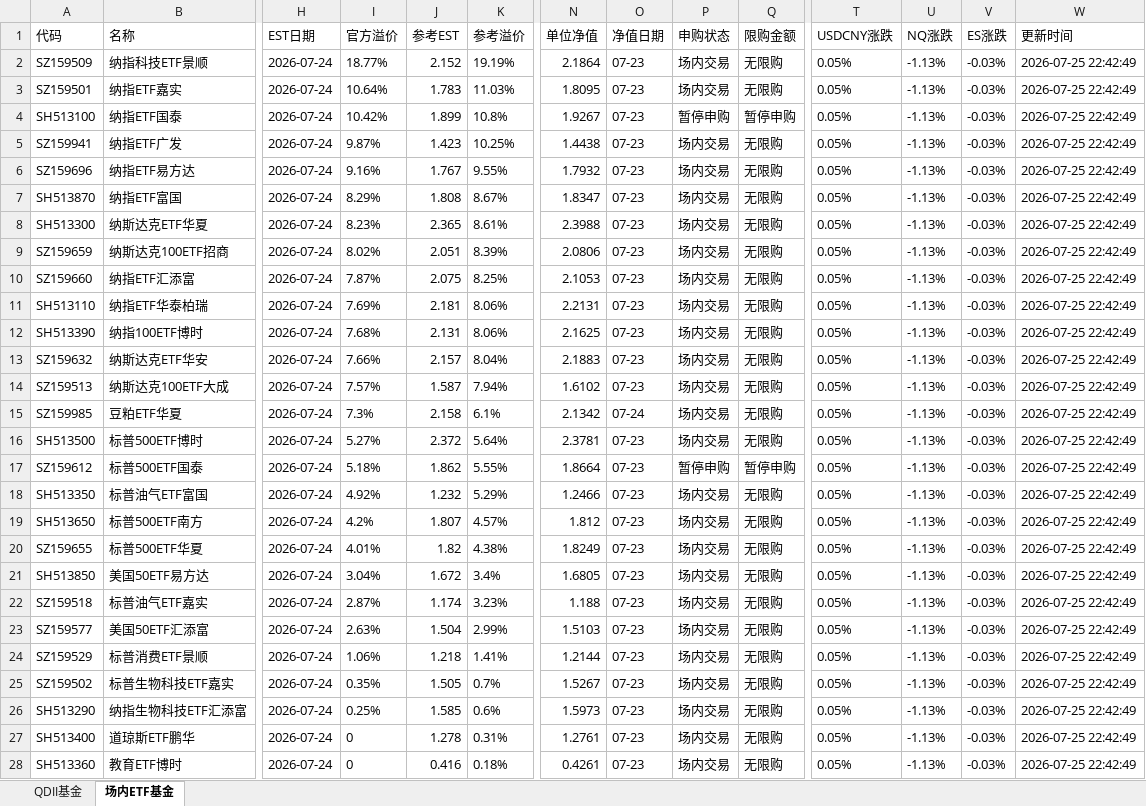
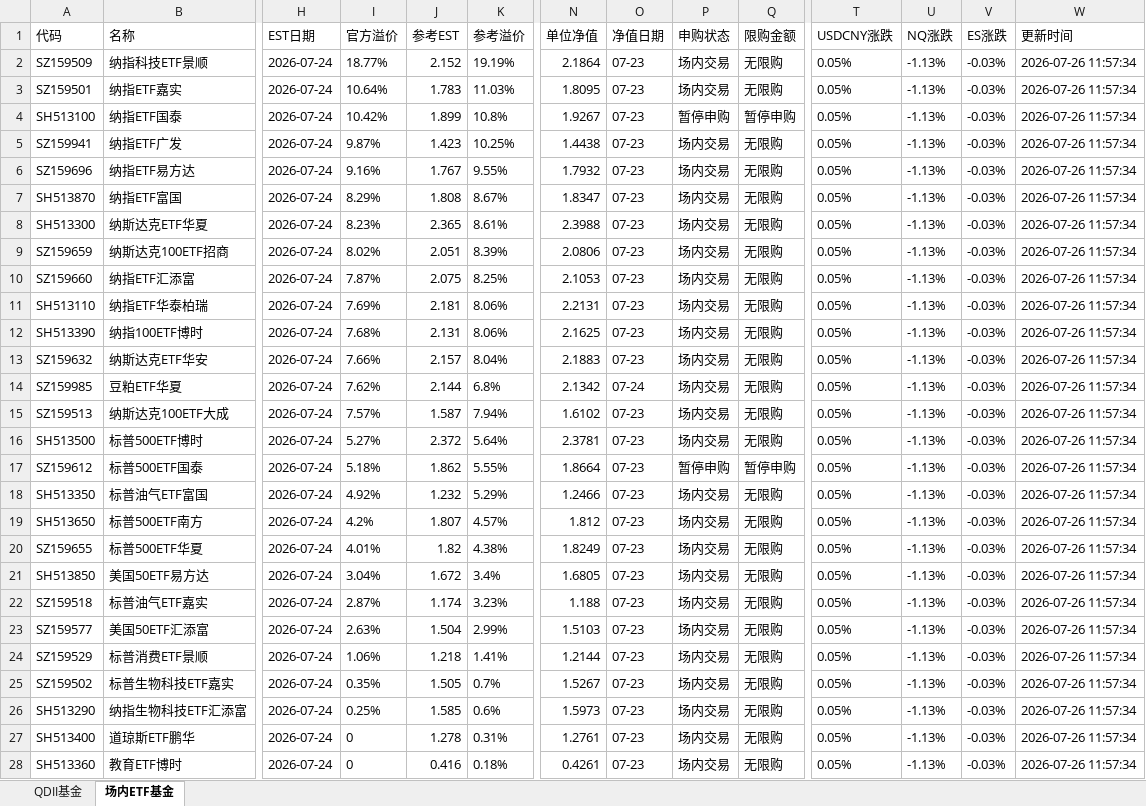
Before and after one commit to codes84/etf-monitor, an Excel workbook: palmmicro.xlsx, sheet 场内ETF基金, drawn as a sheet; only a part is shown, gaps mark what is left out; values as stored, in another font and other column widths than the file's, no borders; removed rows and columns are numbered as before the commit, all else as after; rows hold the shown columns only; the diff covers the shown part only; the diff names each change by its address in the sheet, - before the commit and + after, or states it on an @@ line.

```diff
--- a/palmmicro.xlsx (sheet 场内ETF基金)
+++ b/palmmicro.xlsx (sheet 场内ETF基金)
-W2:W13 (更新时间): 2026-07-25 22:42:49
+W2:W13 (更新时间): 2026-07-26 11:57:34
+row 14: SZ159985 | 豆粕ETF华夏 | 2026-07-24 | 7.62% | 2.144 | 6.8% | 2.1342 | 07-24 | 场内交易 | 无限购 | 0.05% | -1.13% | -0.03% | 2026-07-26 11:57:34
-W15 (更新时间): 2026-07-25 22:42:49
+W15 (更新时间): 2026-07-26 11:57:34
-row 15: SZ159985 | 豆粕ETF华夏 | 2026-07-24 | 7.3% | 2.158 | 6.1% | 2.1342 | 07-24 | 场内交易 | 无限购 | 0.05% | -1.13% | -0.03% | 2026-07-25 22:42:49
-W16:W28 (更新时间): 2026-07-25 22:42:49
+W16:W28 (更新时间): 2026-07-26 11:57:34
```
Also changed, not shown: 39 edited cells elsewhere in this sheet, sheet QDII基金, 1 other file.
